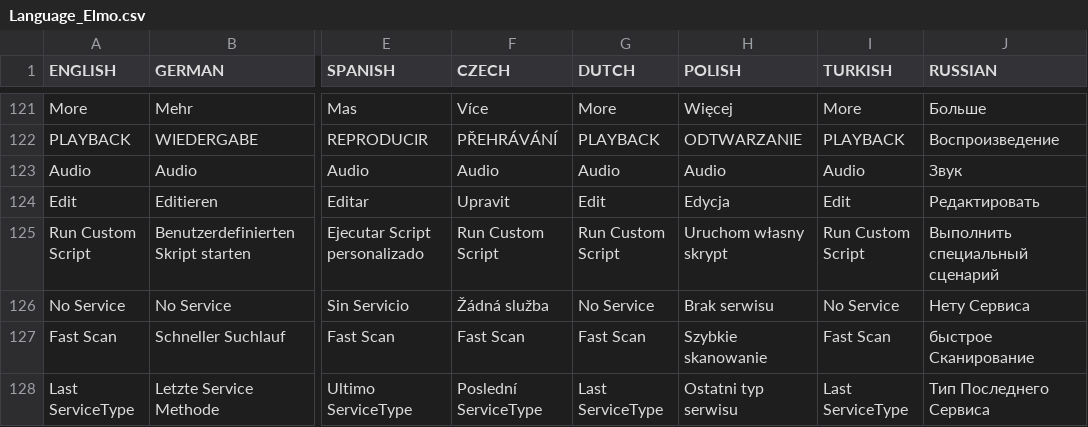
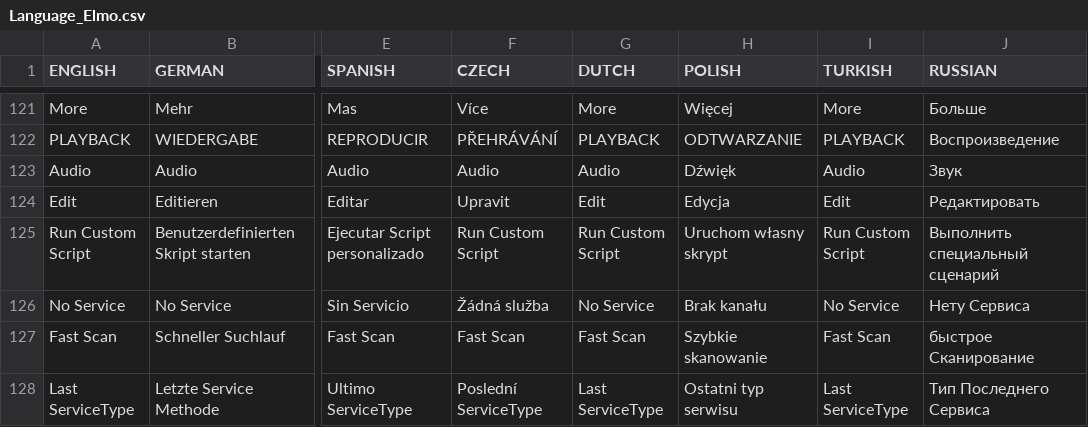
Before and after one commit to prismcube/script.mbox, a CSV file: pvr/gui/windows/Language_Elmo.csv, drawn as a sheet; only a part is shown, gaps mark what is left out; the diff covers the shown part only; the diff names each change by its address in the sheet, - before the commit and + after, or states it on an @@ line.

Commit message:
Updated MR_LANG ( Polish translation )

```diff
--- a/pvr/gui/windows/Language_Elmo.csv
+++ b/pvr/gui/windows/Language_Elmo.csv
-H123 (POLISH): Audio
+H123 (POLISH): Dźwięk
-H126 (POLISH): Brak serwisu
+H126 (POLISH): Brak kanału
```
Also changed, not shown: 51 edited cells elsewhere in this file, 6 other files.
